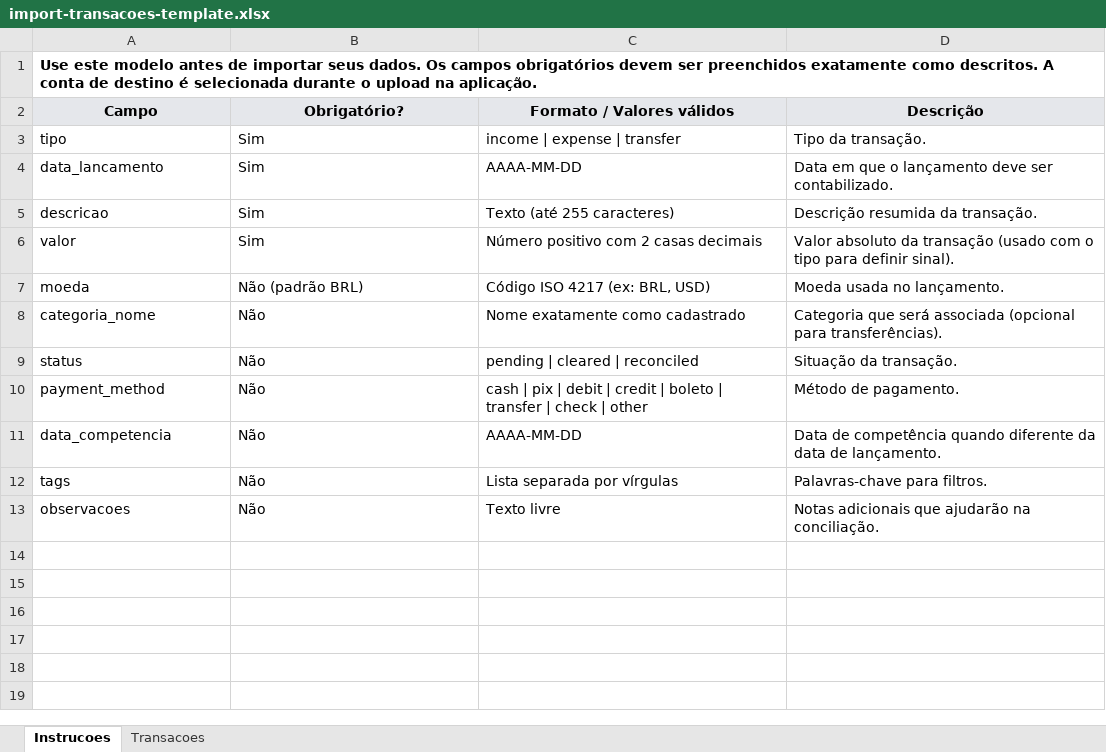
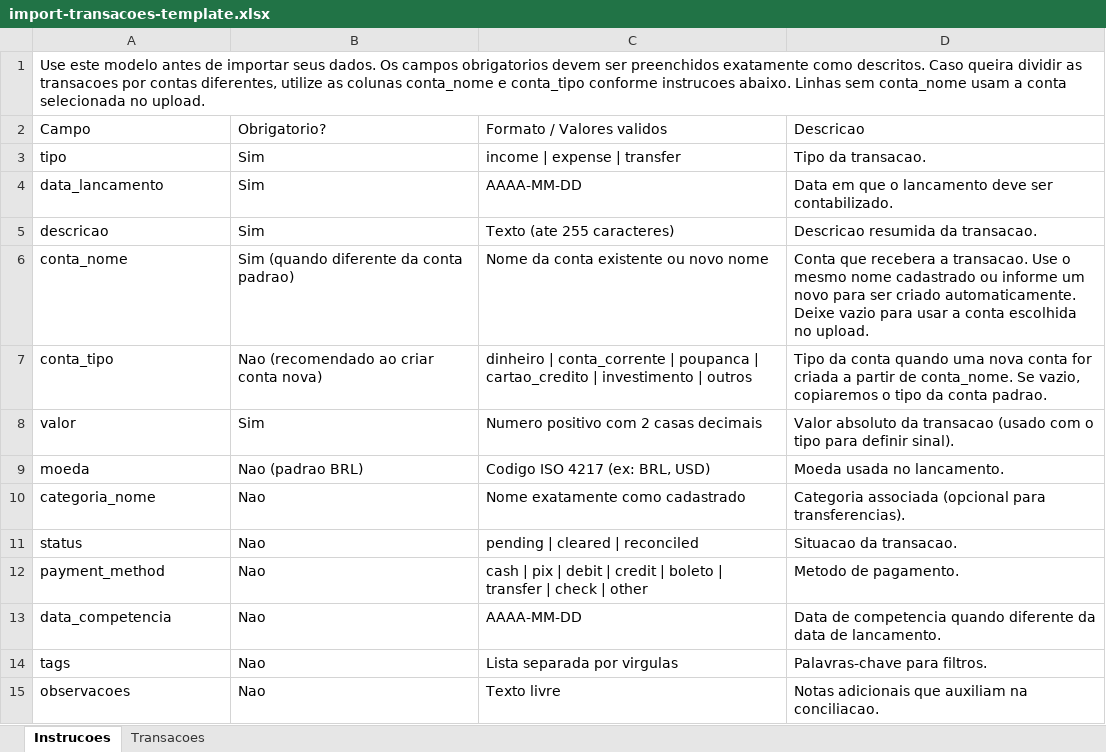
Before and after one commit to dimaum1001/gerenciador_financeiro, an Excel workbook: frontend/finance-manager-web/public/templates/import-transacoes-template.xlsx, sheet Instrucoes, drawn as a sheet; values as stored, in another font and other column widths than the file's, no borders; addresses are those after the commit; the diff names each change by its address in the sheet, - before the commit and + after, or states it on an @@ line.

Commit message:
ajuste template

```diff
--- a/frontend/finance-manager-web/public/templates/import-transacoes-template.xlsx (sheet Instrucoes)
+++ b/frontend/finance-manager-web/public/templates/import-transacoes-template.xlsx (sheet Instrucoes)
-A1: …Os campos obrigatórios devem ser preenchidos exatamente como descritos. A conta de destino é selecionada durante o upload na aplicação.
+A1: …Os campos obrigatorios devem ser preenchidos exatamente como descritos. Caso queira dividir as transacoes por contas diferentes, utilize as colunas conta_nome e conta_tipo conforme instrucoes abaixo. Linhas sem conta_nome usam a conta selecionada no upload.
-A1 bold: on
+A1 bold: off
@@ A2:D2 fill: #E5E7EB → none, bold: on → off, alignment: center → left @@
-B2: Obrigatório?
+B2: Obrigatorio?
-C2: Formato / Valores válidos
+C2: Formato / Valores validos
-D2: Descrição
+D2: Descricao
-D3: Tipo da transação.
+D3: Tipo da transacao.
-D4: …que o lançamento deve ser…
+D4: …que o lancamento deve ser…
-C5: Texto (até 255 caracteres)
+C5: Texto (ate 255 caracteres)
-D5: Descrição resumida da transação.
+D5: Descricao resumida da transacao.
+row 6: conta_nome | Sim (quando diferente da conta padrao) | Nome da conta existente ou novo nome | Conta que recebera a transacao. Use o mesmo nome cadastrado ou informe um novo para ser criado automaticamente. Deixe vazio para usar a conta escolhida no upload.
+row 7: conta_tipo | Nao (recomendado ao criar conta nova) | dinheiro | conta_corrente | poupanca | cartao_credito | investimento | outros | Tipo da conta quando uma nova conta for criada a partir de conta_nome. Se vazio, copiaremos o tipo da conta padrao.
-C8: Número positivo com 2 casas decimais
+C8: Numero positivo com 2 casas decimais
-D8: …absoluto da transação (usado com…
+D8: …absoluto da transacao (usado com…
-B9: Não (padrão BRL)
+B9: Nao (padrao BRL)
-C9: Código ISO 4217 (ex: BRL, USD)
+C9: Codigo ISO 4217 (ex: BRL, USD)
-D9: Moeda usada no lançamento.
+D9: Moeda usada no lancamento.
-B10:B15: Não
+B10:B15: Nao
-D10: Categoria que será associada (opcional para transferências).
+D10: Categoria associada (opcional para transferencias).
-D11: Situação da transação.
+D11: Situacao da transacao.
-D12: Método de pagamento.
+D12: Metodo de pagamento.
-D13: Data de competência quando diferente da data de lançamento.
+D13: Data de competencia quando diferente da data de lancamento.
-C14: Lista separada por vírgulas
+C14: Lista separada por virgulas
-D15: Notas adicionais que ajudarão na conciliação.
+D15: Notas adicionais que auxiliam na conciliacao.
```
Also changed, not shown: sheet Transacoes, 8 other files.
